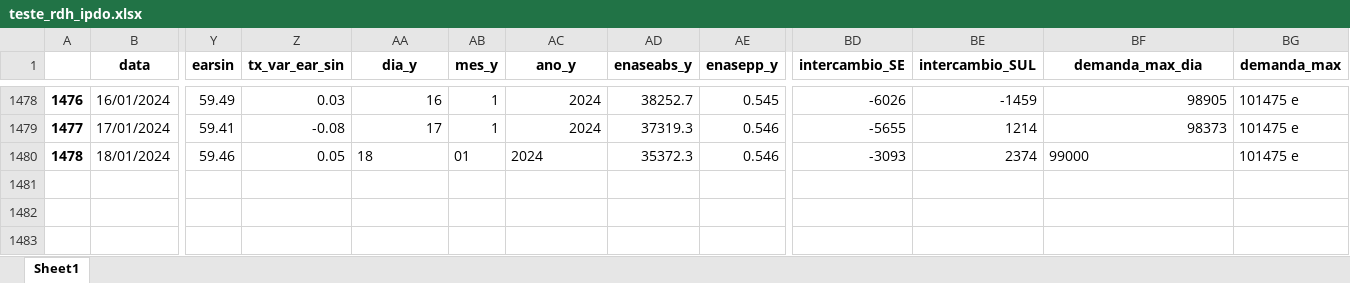
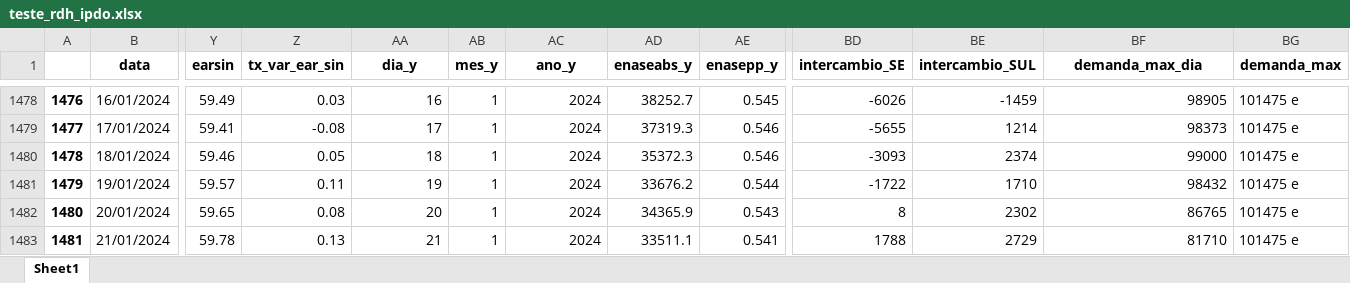
Before and after one commit to bernavice/dashboard_premissas_precos, an Excel workbook: assets/teste_rdh_ipdo.xlsx, sheet Sheet1, drawn as a sheet; only a part is shown, gaps mark what is left out; values as stored, in another font and other column widths than the file's, no borders; rows hold the shown columns only; the diff names each change by its address in the sheet, - before the commit and + after, or states it on an @@ line.

```diff
--- a/assets/teste_rdh_ipdo.xlsx (sheet Sheet1)
+++ b/assets/teste_rdh_ipdo.xlsx (sheet Sheet1)
-AA1480 alignment: left
+AA1480 alignment: right
-AB1480 (mes_y): 01
+AB1480 (mes_y): 1
-AC1480 alignment: left
+AC1480 alignment: right
-BF1480 alignment: left
+BF1480 alignment: right
+row 1481: 1479 | 19/01/2024 | 59.57 | 0.11 | 19 | 1 | 2024 | 33676.2 | 0.544 | -1722 | 1710 | 98432 | 101475 e
+row 1482: 1480 | 20/01/2024 | 59.65 | 0.08 | 20 | 1 | 2024 | 34365.9 | 0.543 | 8 | 2302 | 86765 | 101475 e
+row 1483: 1481 | 21/01/2024 | 59.78 | 0.13 | 21 | 1 | 2024 | 33511.1 | 0.541 | 1788 | 2729 | 81710 | 101475 e
```
Also changed, not shown: assets/df_final.xlsx, assets/me3.xlsx, 5 other files.
